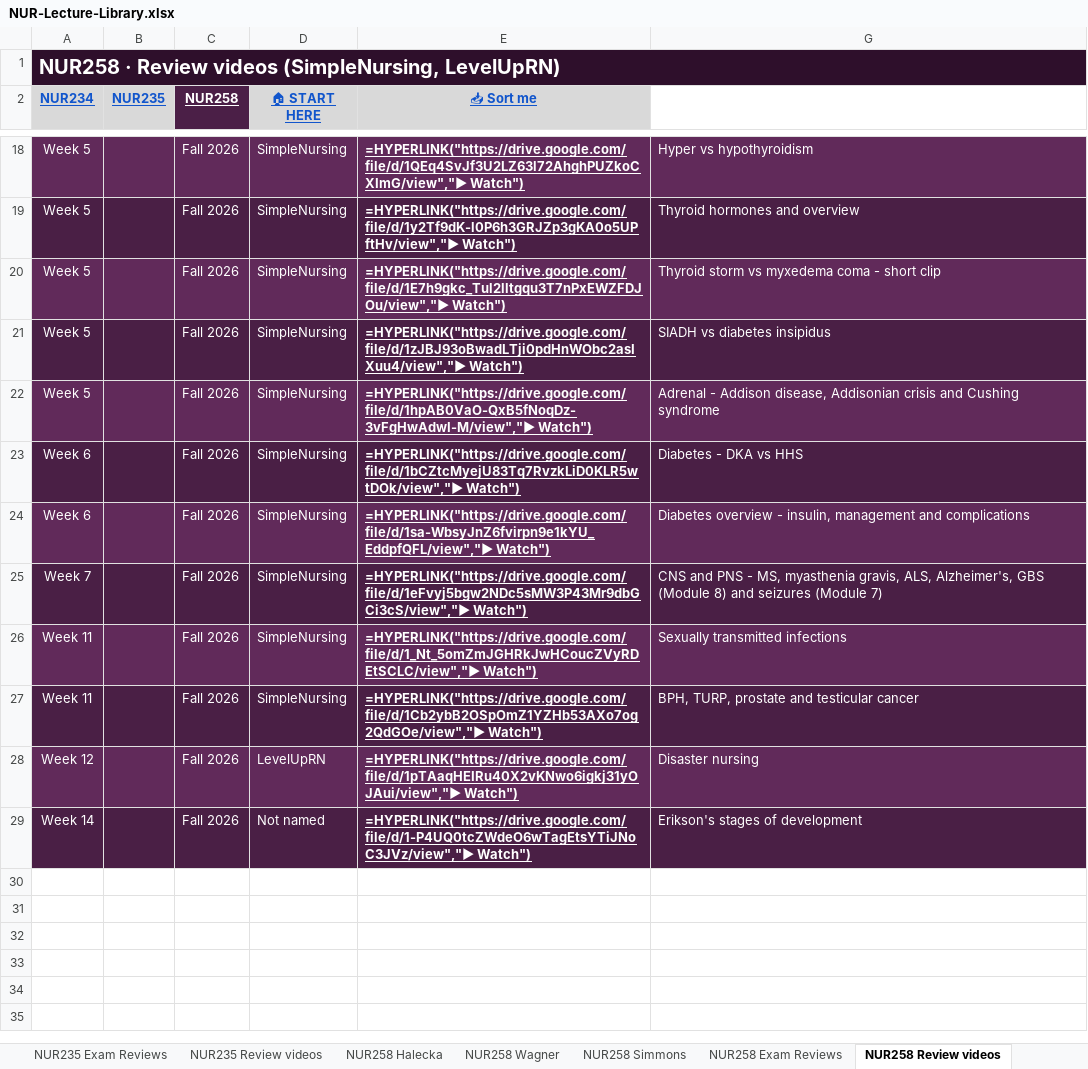
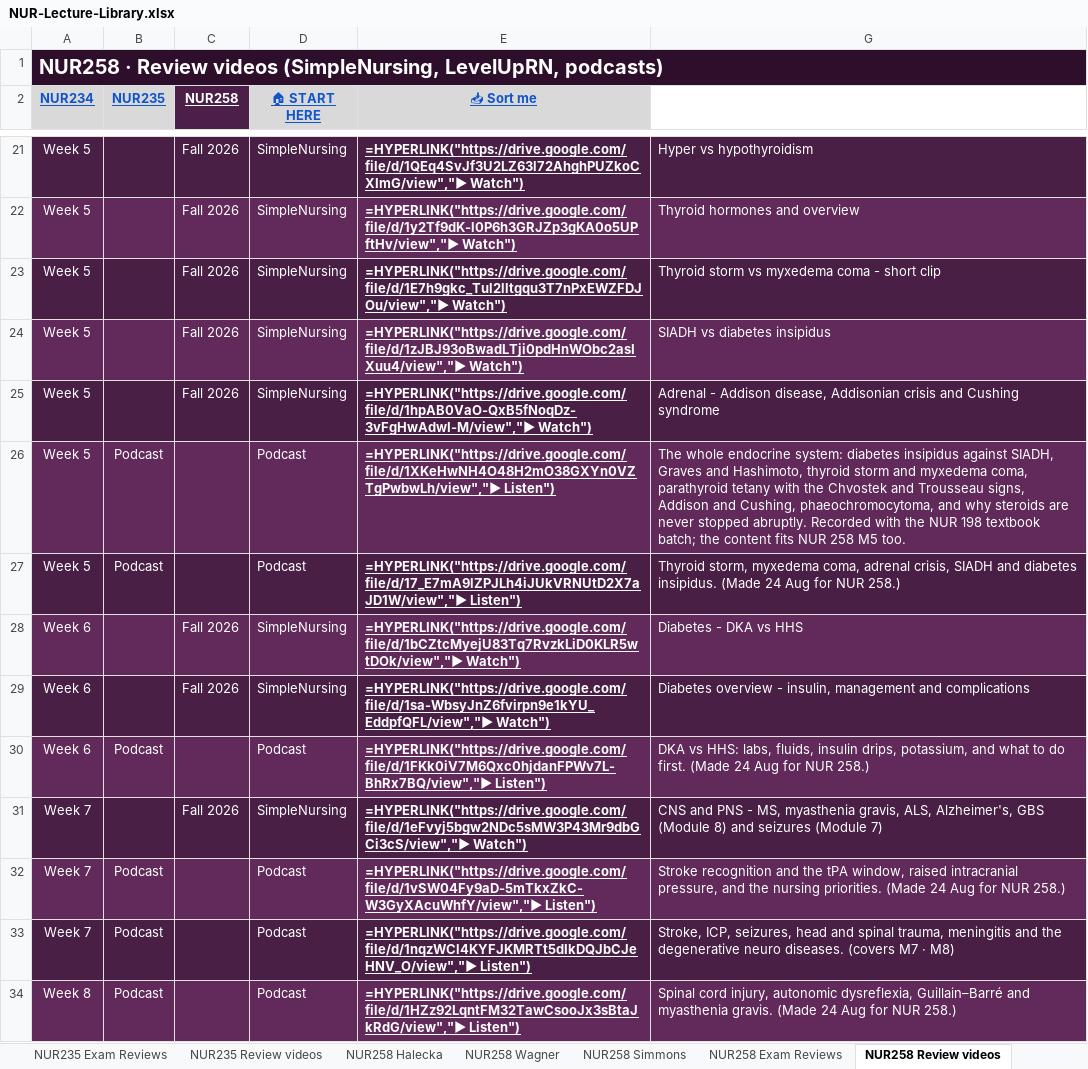
Before and after one commit to Arnold7777777/ABSN-Study-Hub, an Excel workbook: files/NUR-Lecture-Library.xlsx, sheet NUR258 Review videos, drawn as a sheet; only a part is shown, gaps mark what is left out; the shorter side is filled out with more unchanged rows; values as stored, in another font and other column widths than the file's, no borders; formulas without a stored value are shown as written; the diff covers the shown part only; the diff names each change by its address in the sheet, - before the commit and + after, or states it on an @@ line.

```diff
--- a/files/NUR-Lecture-Library.xlsx (sheet NUR258 Review videos)
+++ b/files/NUR-Lecture-Library.xlsx (sheet NUR258 Review videos)
-A1 (NUR234): …videos (SimpleNursing, LevelUpRN)
+A1 (NUR234): …videos (SimpleNursing, LevelUpRN, podcasts)
+row 26: Week 5 | Podcast |  | Podcast | =HYPERLINK("https://drive.google.com/file/d/1XKeHwNH4O48H2mO38GXYn0VZTgPwbwLh/view","▶ Listen") | The whole endocrine system: diabetes insipidus against SIADH, Graves and Hashimoto, thyroid storm and myxedema coma, parathyroid tetany with the Chvostek and Trousseau signs, Addison and Cushing, phaeochromocytoma, and why steroids are never stopped abruptly. Recorded with the NUR 198 textbook batch; the content fits NUR 258 M5 too.
+row 27: Week 5 | Podcast |  | Podcast | =HYPERLINK("https://drive.google.com/file/d/17_E7mA9lZPJLh4iJUkVRNUtD2X7aJD1W/view","▶ Listen") | Thyroid storm, myxedema coma, adrenal crisis, SIADH and diabetes insipidus. (Made 24 Aug for NUR 258.)
+row 30: Week 6 | Podcast |  | Podcast | =HYPERLINK("https://drive.google.com/file/d/1FKk0iV7M6Qxc0hjdanFPWv7L-BhRx7BQ/view","▶ Listen") | DKA vs HHS: labs, fluids, insulin drips, potassium, and what to do first. (Made 24 Aug for NUR 258.)
+row 32: Week 7 | Podcast |  | Podcast | =HYPERLINK("https://drive.google.com/file/d/1vSW04Fy9aD-5mTkxZkC-W3GyXAcuWhfY/view","▶ Listen") | Stroke recognition and the tPA window, raised intracranial pressure, and the nursing priorities. (Made 24 Aug for NUR 258.)
+row 33: Week 7 | Podcast |  | Podcast | =HYPERLINK("https://drive.google.com/file/d/1nqzWCl4KYFJKMRTt5dIkDQJbCJeHNV_O/view","▶ Listen") | Stroke, ICP, seizures, head and spinal trauma, meningitis and the degenerative neuro diseases. (covers M7 · M8)
+row 34: Week 8 | Podcast |  | Podcast | =HYPERLINK("https://drive.google.com/file/d/1HZz92LqntFM32TawCsooJx3sBtaJkRdG/view","▶ Listen") | Spinal cord injury, autonomic dysreflexia, Guillain–Barré and myasthenia gravis. (Made 24 Aug for NUR 258.)
```
Also changed, not shown: 17 added rows elsewhere in this sheet, sheet NUR198 Videos, sheet NUR175 Videos, sheet NUR234 Review videos, sheet Exam Reviews (other classes), sheet NUR235 Review videos, sheet NUR125 Videos, hidden cells, 3 other files.
